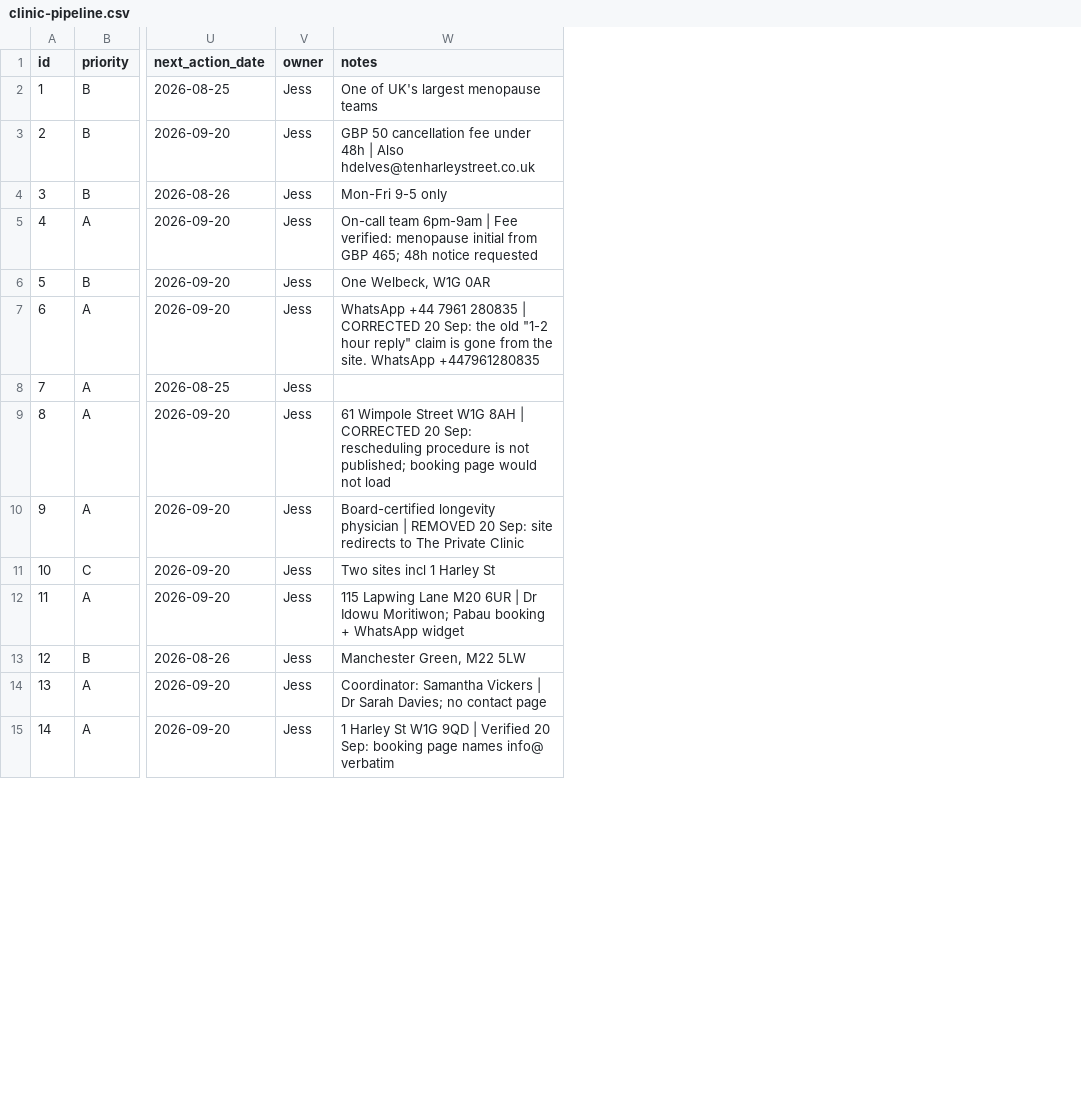
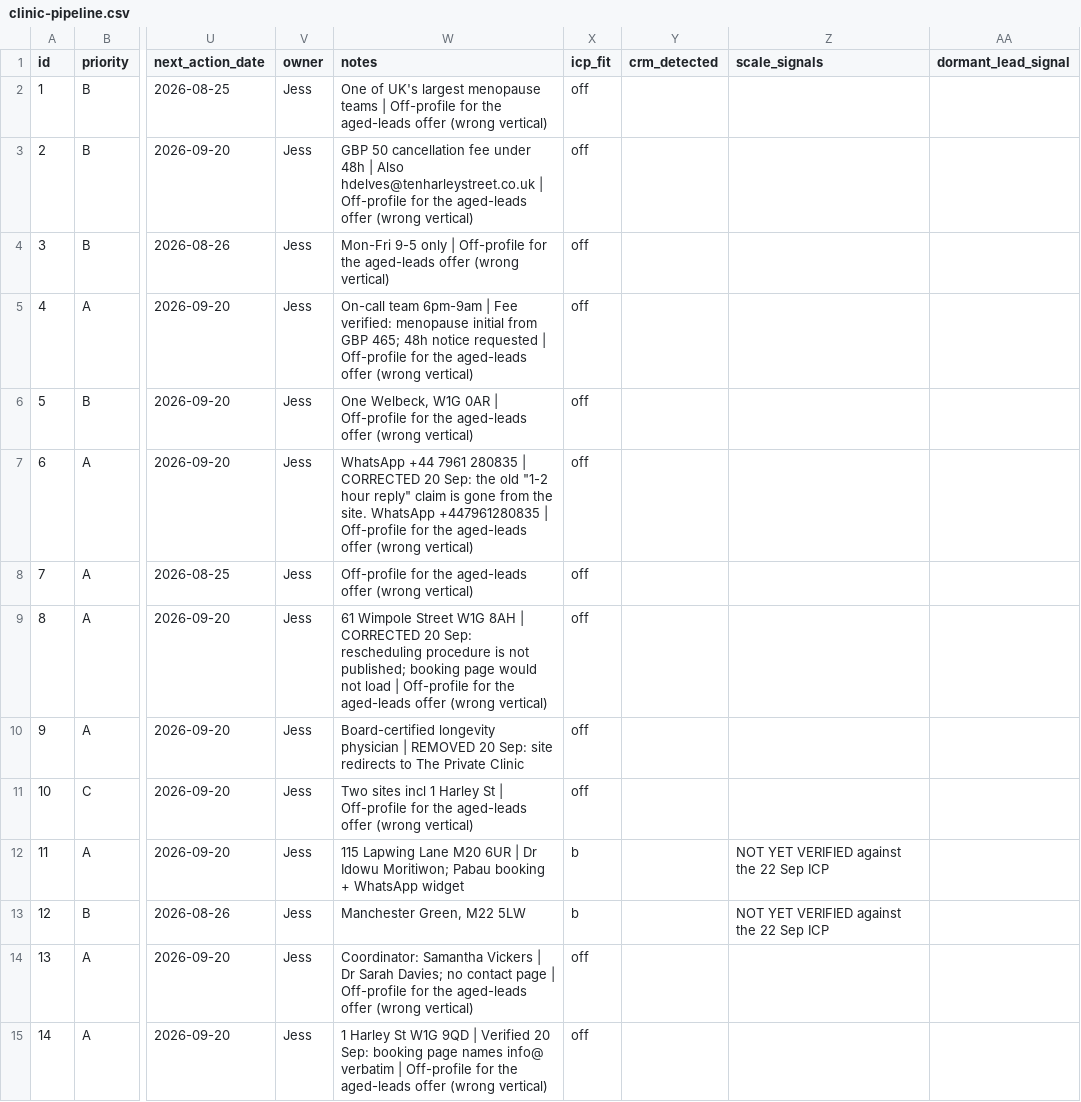
Before and after one commit to wilba-audit/wilba-audit, a CSV file: outputs/pipeline/clinic-pipeline.csv, drawn as a sheet; only a part is shown, gaps mark what is left out; the diff covers the shown part only; the diff names each change by its address in the sheet, - before the commit and + after, or states it on an @@ line.

```diff
--- a/outputs/pipeline/clinic-pipeline.csv
+++ b/outputs/pipeline/clinic-pipeline.csv
+column X (icp_fit), rows 2-15: off | off | off | off | off | off | off | off | off | off | b | b | off | off
+column Y (crm_detected), empty
+column Z (scale_signals), rows 12-13: NOT YET VERIFIED against the 22 Sep ICP | NOT YET VERIFIED against the 22 Sep ICP
+column AA (dormant_lead_signal), empty
-W2 (notes): …menopause teams
+W2 (notes): …menopause teams | Off-profile for the aged-leads offer (wrong vertical)
-W3 (notes): …Also hdelves@tenharleystreet.co.uk
+W3 (notes): …Also hdelves@tenharleystreet.co.uk | Off-profile for the aged-leads offer (wrong vertical)
-W4 (notes): Mon-Fri 9-5 only
+W4 (notes): Mon-Fri 9-5 only | Off-profile for the aged-leads offer (wrong vertical)
-W5 (notes): …notice requested
+W5 (notes): …notice requested | Off-profile for the aged-leads offer (wrong vertical)
-W6 (notes): …W1G 0AR
+W6 (notes): …W1G 0AR | Off-profile for the aged-leads offer (wrong vertical)
-W7 (notes): …WhatsApp +447961280835
+W7 (notes): …WhatsApp +447961280835 | Off-profile for the aged-leads offer (wrong vertical)
-W8 (notes): (empty)
+W8 (notes): Off-profile for the aged-leads offer (wrong vertical)
-W9 (notes): …not load
+W9 (notes): …not load | Off-profile for the aged-leads offer (wrong vertical)
-W11 (notes): …Harley St
+W11 (notes): …Harley St | Off-profile for the aged-leads offer (wrong vertical)
-W14 (notes): …contact page
+W14 (notes): …contact page | Off-profile for the aged-leads offer (wrong vertical)
-W15 (notes): …info@ verbatim
+W15 (notes): …info@ verbatim | Off-profile for the aged-leads offer (wrong vertical)
```
Also changed, not shown: 44 edited cells elsewhere in this file, 3 other files.
